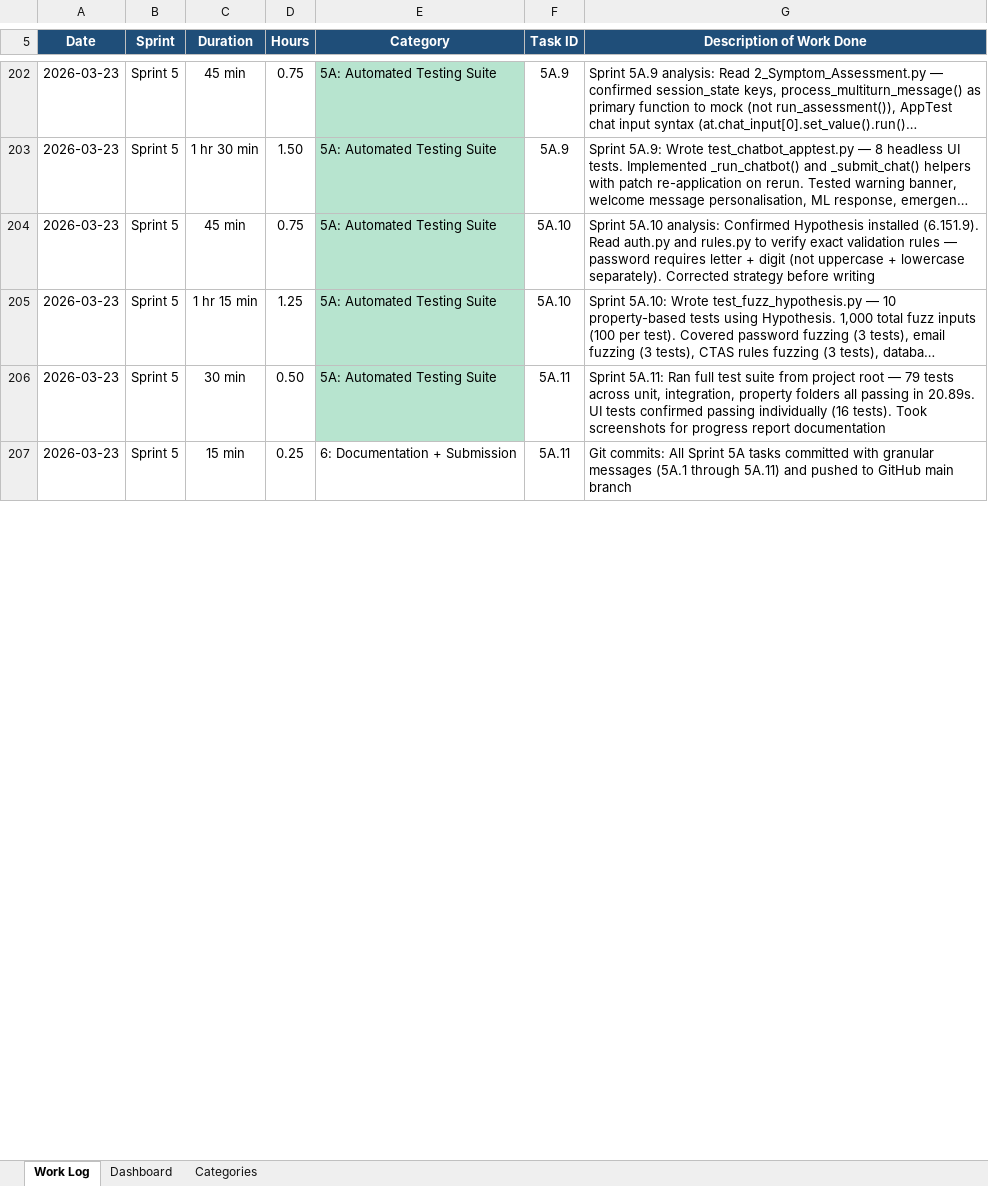
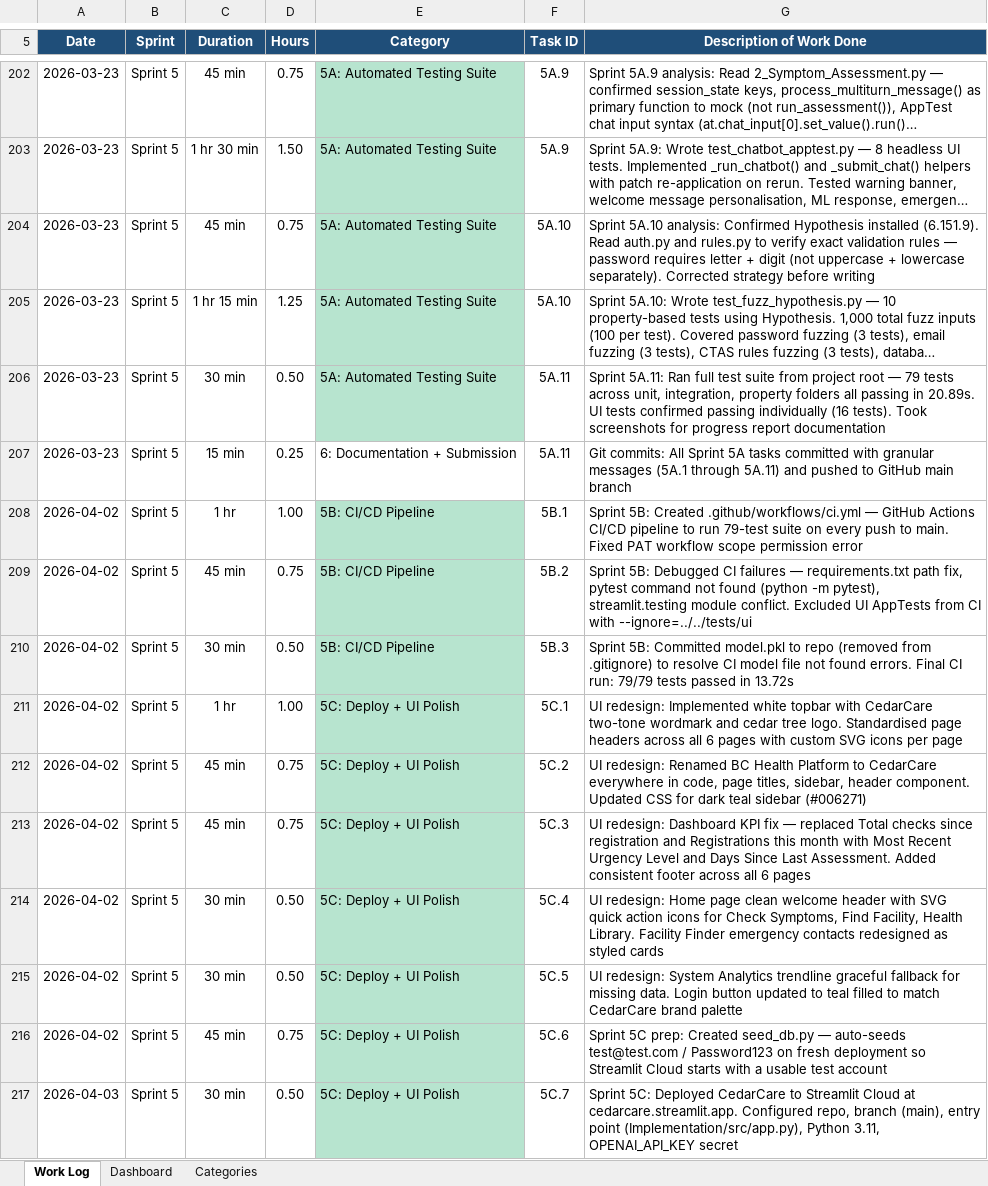
Before and after one commit to desporamon/W26_4495_S2_DesmondC, an Excel workbook: DocumentsAndReports/worklog/WorkLog_DesmondChua_W26_4495_S2.xlsx, sheet Work Log, drawn as a sheet; only a part is shown, gaps mark what is left out; long unchanged cells end in …; values as stored, in another font and other column widths than the file's, no borders; conditional formats not drawn; the diff covers the shown part only; the diff names each change by its address in the sheet, - before the commit and + after, or states it on an @@ line.

Commit message:
Updated Worklog

```diff
--- a/DocumentsAndReports/worklog/WorkLog_DesmondChua_W26_4495_S2.xlsx (sheet Work Log)
+++ b/DocumentsAndReports/worklog/WorkLog_DesmondChua_W26_4495_S2.xlsx (sheet Work Log)
+row 208: 2026-04-02 | Sprint 5 | 1 hr | 1.00 | 5B: CI/CD Pipeline | 5B.1 | Sprint 5B: Created .github/workflows/ci.yml — GitHub Actions CI/CD pipeline to run 79-test suite on every push to main. Fixed PAT workflow scope permission error
+row 209: 2026-04-02 | Sprint 5 | 45 min | 0.75 | 5B: CI/CD Pipeline | 5B.2 | Sprint 5B: Debugged CI failures — requirements.txt path fix, pytest command not found (python -m pytest), streamlit.testing module conflict. Excluded UI AppTests from CI with --ignore=../../tests/ui
+row 210: 2026-04-02 | Sprint 5 | 30 min | 0.50 | 5B: CI/CD Pipeline | 5B.3 | Sprint 5B: Committed model.pkl to repo (removed from .gitignore) to resolve CI model file not found errors. Final CI run: 79/79 tests passed in 13.72s
+row 211: 2026-04-02 | Sprint 5 | 1 hr | 1.00 | 5C: Deploy + UI Polish | 5C.1 | UI redesign: Implemented white topbar with CedarCare two-tone wordmark and cedar tree logo. Standardised page headers across all 6 pages with custom SVG icons per page
+row 212: 2026-04-02 | Sprint 5 | 45 min | 0.75 | 5C: Deploy + UI Polish | 5C.2 | UI redesign: Renamed BC Health Platform to CedarCare everywhere in code, page titles, sidebar, header component. Updated CSS for dark teal sidebar (#006271)
+row 213: 2026-04-02 | Sprint 5 | 45 min | 0.75 | 5C: Deploy + UI Polish | 5C.3 | UI redesign: Dashboard KPI fix — replaced Total checks since registration and Registrations this month with Most Recent Urgency Level and Days Since Last Assessment. Added consistent footer across all 6 pages
+row 214: 2026-04-02 | Sprint 5 | 30 min | 0.50 | 5C: Deploy + UI Polish | 5C.4 | UI redesign: Home page clean welcome header with SVG quick action icons for Check Symptoms, Find Facility, Health Library. Facility Finder emergency contacts redesigned as styled cards
+row 215: 2026-04-02 | Sprint 5 | 30 min | 0.50 | 5C: Deploy + UI Polish | 5C.5 | UI redesign: System Analytics trendline graceful fallback for missing data. Login button updated to teal filled to match CedarCare brand palette
+row 216: 2026-04-02 | Sprint 5 | 45 min | 0.75 | 5C: Deploy + UI Polish | 5C.6 | Sprint 5C prep: Created seed_db.py — auto-seeds test@test.com / Password123 on fresh deployment so Streamlit Cloud starts with a usable test account
+row 217: 2026-04-03 | Sprint 5 | 30 min | 0.50 | 5C: Deploy + UI Polish | 5C.7 | Sprint 5C: Deployed CedarCare to Streamlit Cloud at cedarcare.streamlit.app. Configured repo, branch (main), entry point (Implementation/src/app.py), Python 3.11, OPENAI_API_KEY secret
```
Also changed, not shown: 17 added rows and 1 edited cell elsewhere in this sheet, sheet Dashboard.
